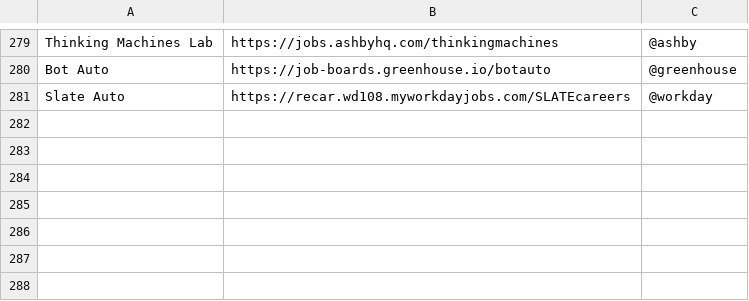
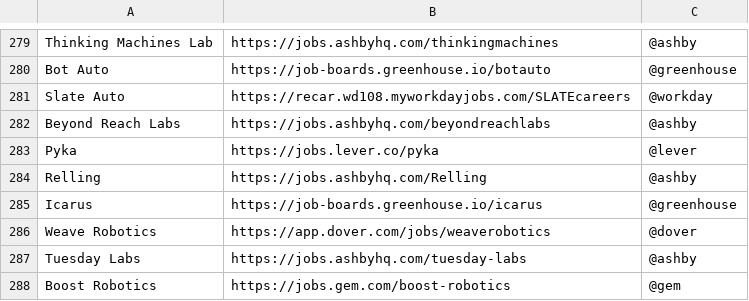
Before and after one commit to Ph1so/phlux2.0, a CSV file: companies.csv, drawn as a sheet; only a part is shown, gaps mark what is left out; the diff names each change by its address in the sheet, - before the commit and + after, or states it on an @@ line.

Commit message:
Track Beyond Reach Labs, Pyka, Relling, Icarus, Weave Robotics, Tuesday Labs and Boost Robotics
Seven companies from the discovery shortlist, with their logos and
industry tags. Weave Robotics hires through Dover, which its job pages
apply through; the same-named Greenhouse board discovery suggested
belongs to a healthcare company. Their first scrape emails the eight
internships open now (Relling 4, Pyka 2, Beyond Reach Labs 2).

```diff
--- a/companies.csv
+++ b/companies.csv
+row 282: Beyond Reach Labs | https://jobs.ashbyhq.com/beyondreachlabs | @ashby
+row 283: Pyka | https://jobs.lever.co/pyka | @lever
+row 284: Relling | https://jobs.ashbyhq.com/Relling | @ashby
+row 285: Icarus | https://job-boards.greenhouse.io/icarus | @greenhouse
+row 286: Weave Robotics | https://app.dover.com/jobs/weaverobotics | @dover
+row 287: Tuesday Labs | https://jobs.ashbyhq.com/tuesday-labs | @ashby
+row 288: Boost Robotics | https://jobs.gem.com/boost-robotics | @gem
```
Also changed, not shown: industries.csv, 11 other files.
